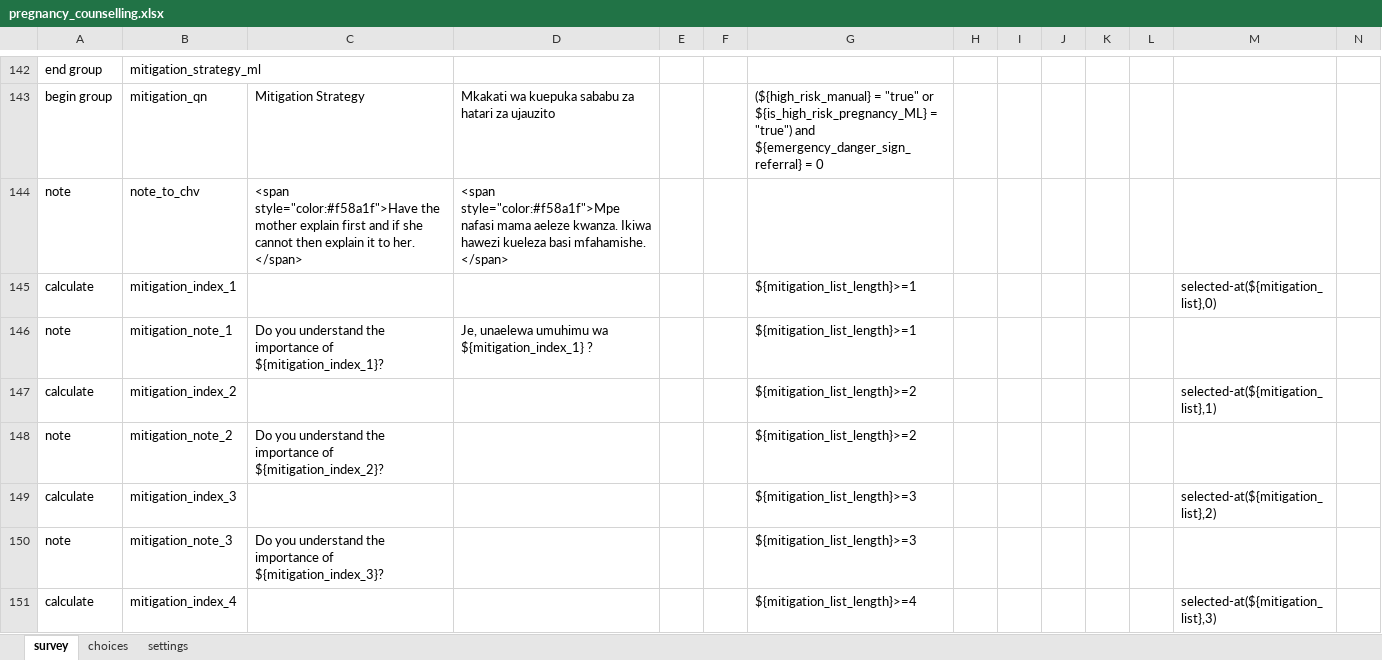
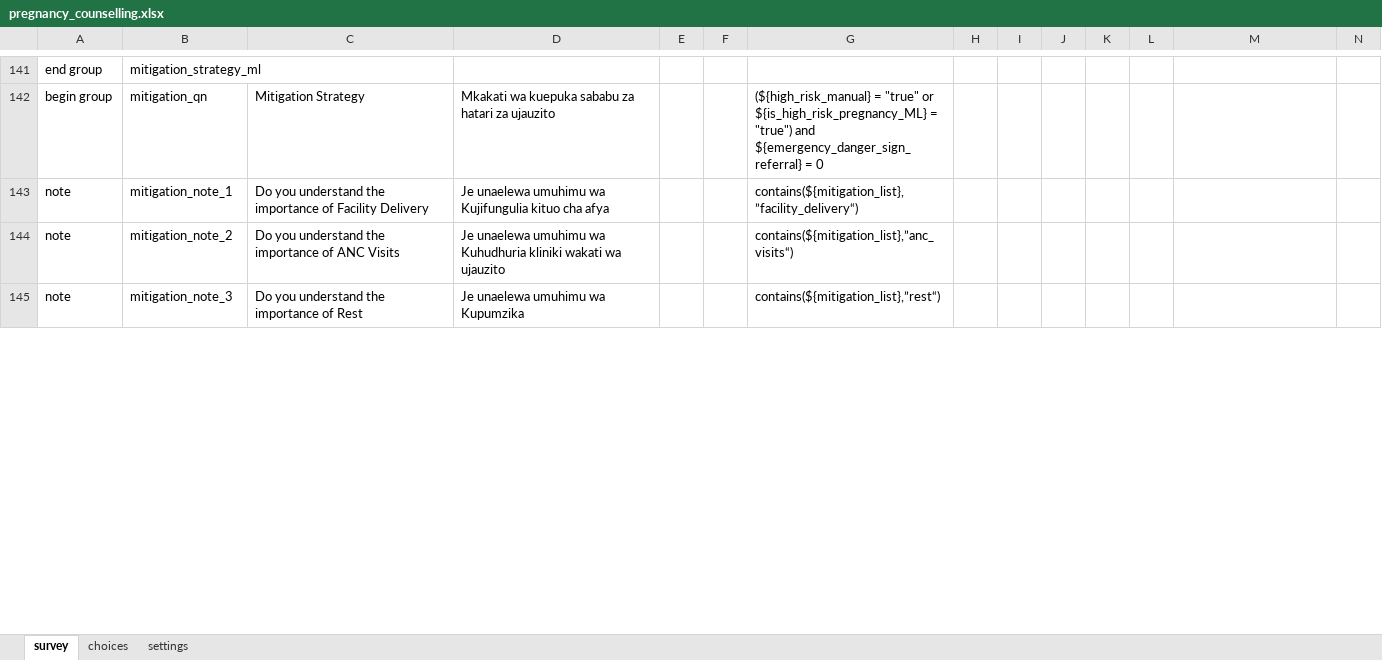
Before and after one commit to sookwalinga/cht-core, an Excel workbook: forms/app/pregnancy_counselling.xlsx, sheet survey, drawn as a sheet; only a part is shown, gaps mark what is left out; values as stored, in another font and other column widths than the file's, no borders; removed rows and columns are numbered as before the commit, all else as after; rows hold the shown columns only; the diff covers the shown part only; the diff names each change by its address in the sheet, - before the commit and + after, or states it on an @@ line.

Commit message:
Added mitigation notes

```diff
--- a/forms/app/pregnancy_counselling.xlsx (sheet survey)
+++ b/forms/app/pregnancy_counselling.xlsx (sheet survey)
-row 144: note | note_to_chv | <span style="color:#f58a1f">Have the mother explain first and if she cannot then explain it to her. </span> | <span style="color:#f58a1f">Mpe nafasi mama aeleze kwanza. Ikiwa hawezi kueleza basi mfahamishe. </span>
-row 145: calculate | mitigation_index_1 |  |  |  |  | ${mitigation_list_length}>=1 |  |  |  |  |  | selected-at(${mitigation_list},0)
-C143: …importance of ${mitigation_index_1}?
+C143: …importance of Facility Delivery
-D143: Je, unaelewa umuhimu wa ${mitigation_index_1} ?
+D143: Je unaelewa umuhimu wa Kujifungulia kituo cha afya
-G143: ${mitigation_list_length}>=1
+G143: contains(${mitigation_list},”facility_delivery“)
-row 147: calculate | mitigation_index_2 |  |  |  |  | ${mitigation_list_length}>=2 |  |  |  |  |  | selected-at(${mitigation_list},1)
-C144: …importance of ${mitigation_index_2}?
+C144: …importance of ANC Visits
-D144: (empty)
+D144: Je unaelewa umuhimu wa Kuhudhuria kliniki wakati wa ujauzito
-G144: ${mitigation_list_length}>=2
+G144: contains(${mitigation_list},”anc_visits“)
-row 149: calculate | mitigation_index_3 |  |  |  |  | ${mitigation_list_length}>=3 |  |  |  |  |  | selected-at(${mitigation_list},2)
-C145: …importance of ${mitigation_index_3}?
+C145: …importance of Rest
-D145: (empty)
+D145: Je unaelewa umuhimu wa Kupumzika
-G145: ${mitigation_list_length}>=3
+G145: contains(${mitigation_list},”rest“)
-row 151: calculate | mitigation_index_4 |  |  |  |  | ${mitigation_list_length}>=4 |  |  |  |  |  | selected-at(${mitigation_list},3)
```
Also changed, not shown: 4 removed rows and 13 edited cells elsewhere in this sheet, sheet choices, 2 other files.
